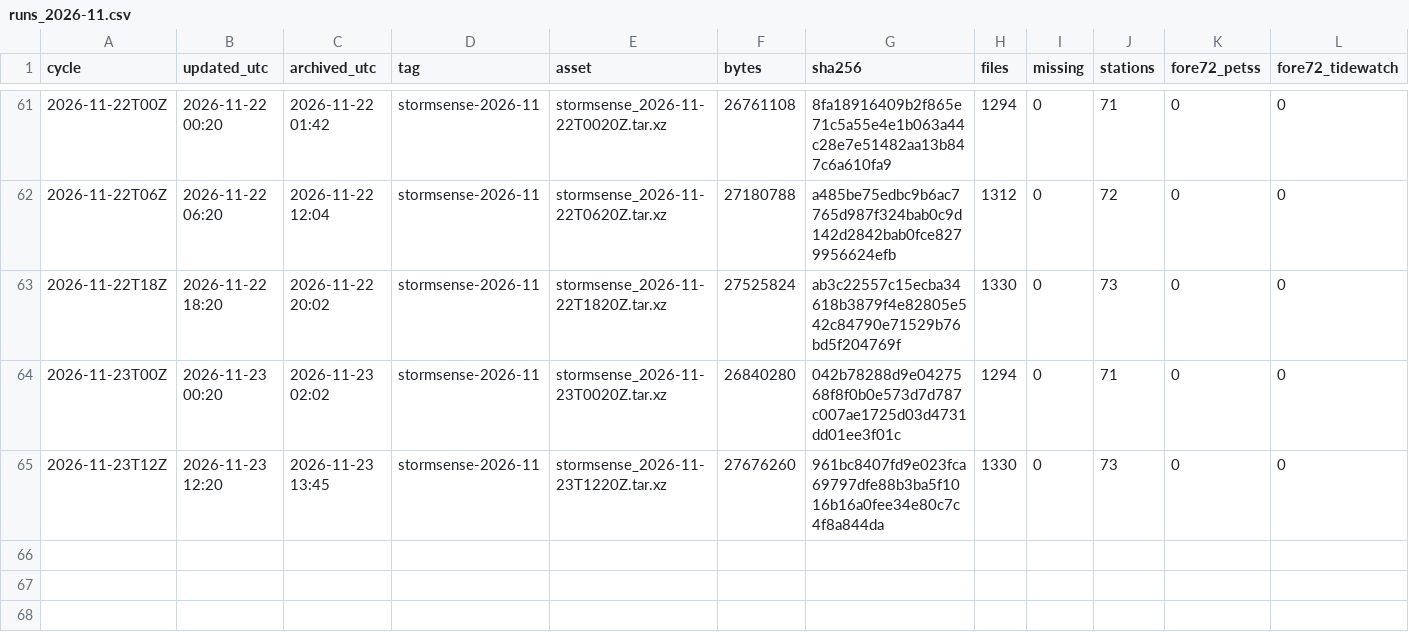
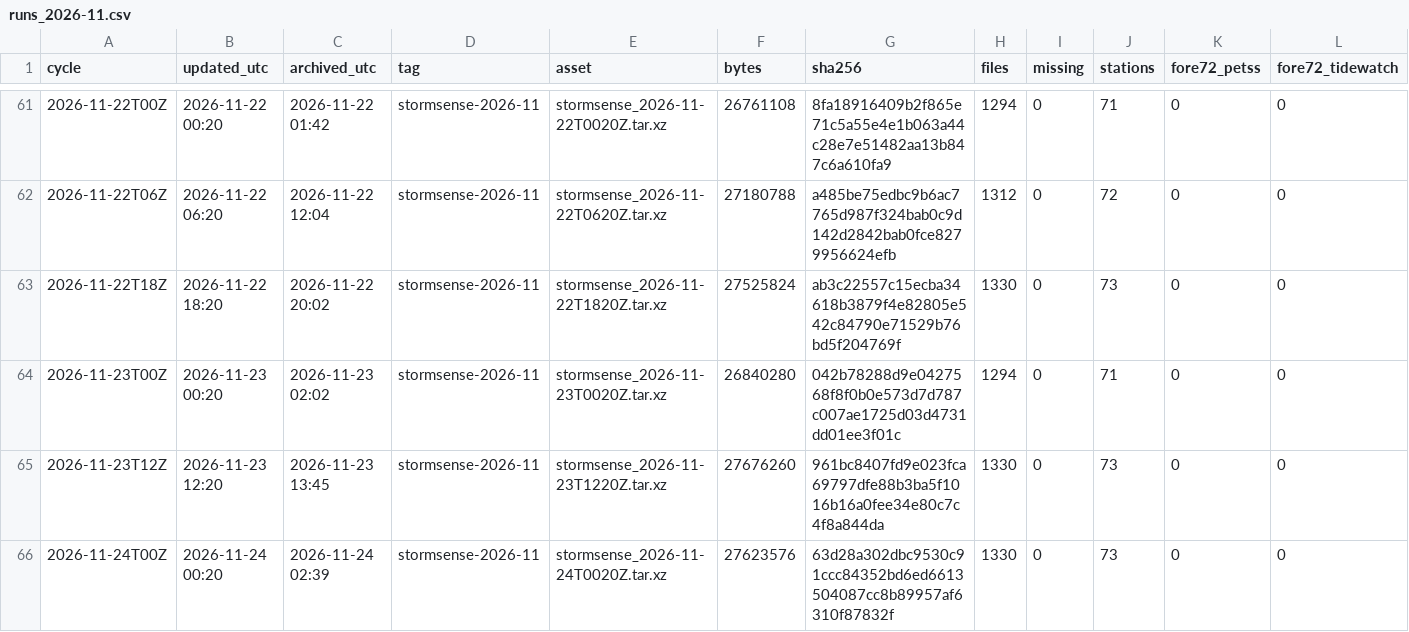
Before and after one commit to DerekLoftis/StormSense-archive, a CSV file: data/index/stormsense-latest/runs_2026-11.csv, drawn as a sheet; only a part is shown, gaps mark what is left out; rows hold the shown columns only; the diff names each change by its address in the sheet, - before the commit and + after, or states it on an @@ line.

```diff
--- a/data/index/stormsense-latest/runs_2026-11.csv
+++ b/data/index/stormsense-latest/runs_2026-11.csv
+row 66: 2026-11-24T00Z | 2026-11-24 00:20 | 2026-11-24 02:39 | stormsense-2026-11 | stormsense_2026-11-24T0020Z.tar.xz | 27623576 | 63d28a302dbc9530c91ccc84352bd6ed6613504087cc8b89957af6310f87832f | 1330 | 0 | 73 | 0 | 0
```
Also changed, not shown: 1 other file.
